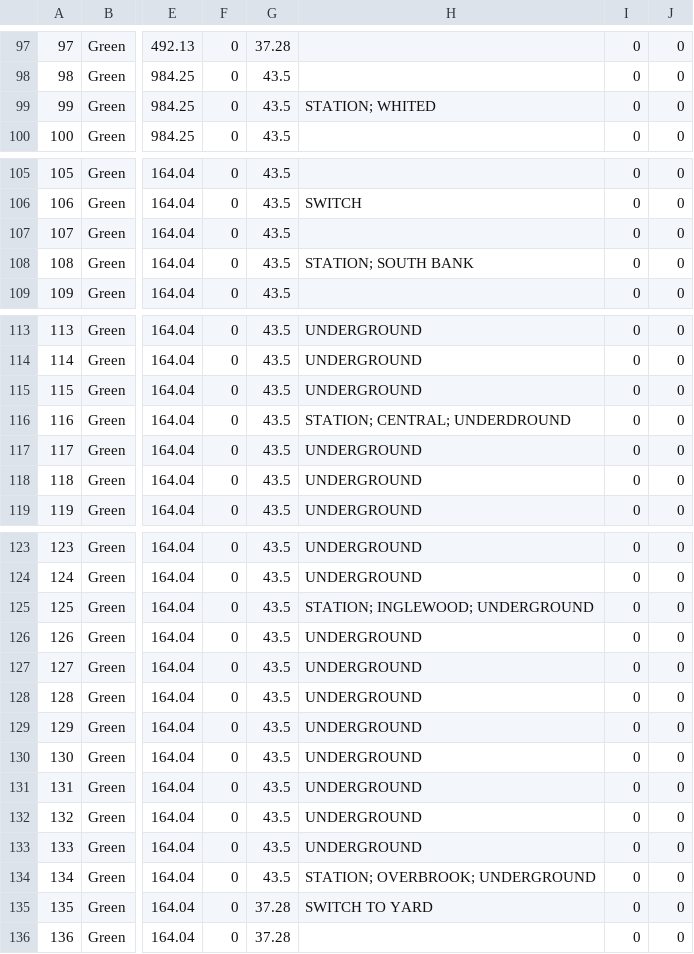
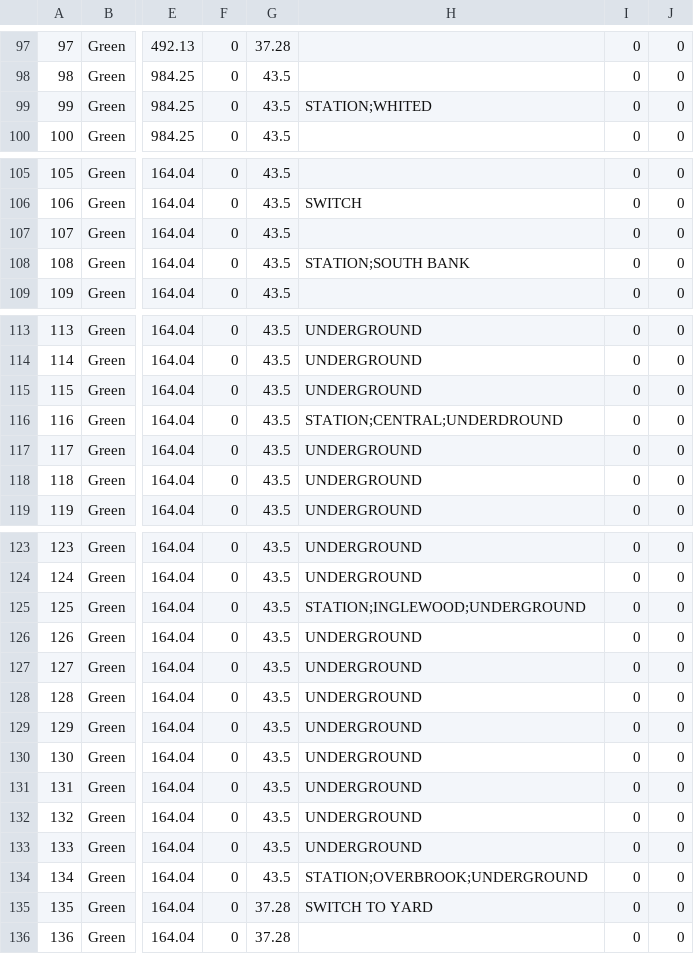
Before and after one commit to tbertrand7/TTE_Solutions, a CSV file: src/shared/trackNew.csv, drawn as a sheet; only a part is shown, gaps mark what is left out; the diff covers the shown part only; the diff names each change by its address in the sheet, - before the commit and + after, or states it on an @@ line.

```diff
--- a/src/shared/trackNew.csv
+++ b/src/shared/trackNew.csv
-H99: STATION; WHITED
+H99: STATION;WHITED
-H108: STATION; SOUTH BANK
+H108: STATION;SOUTH BANK
-H116: STATION; CENTRAL; UNDERDROUND
+H116: STATION;CENTRAL;UNDERDROUND
-H125: STATION; INGLEWOOD; UNDERGROUND
+H125: STATION;INGLEWOOD;UNDERGROUND
-H134: STATION; OVERBROOK; UNDERGROUND
+H134: STATION;OVERBROOK;UNDERGROUND
```
Also changed, not shown: 23 edited cells elsewhere in this file.
